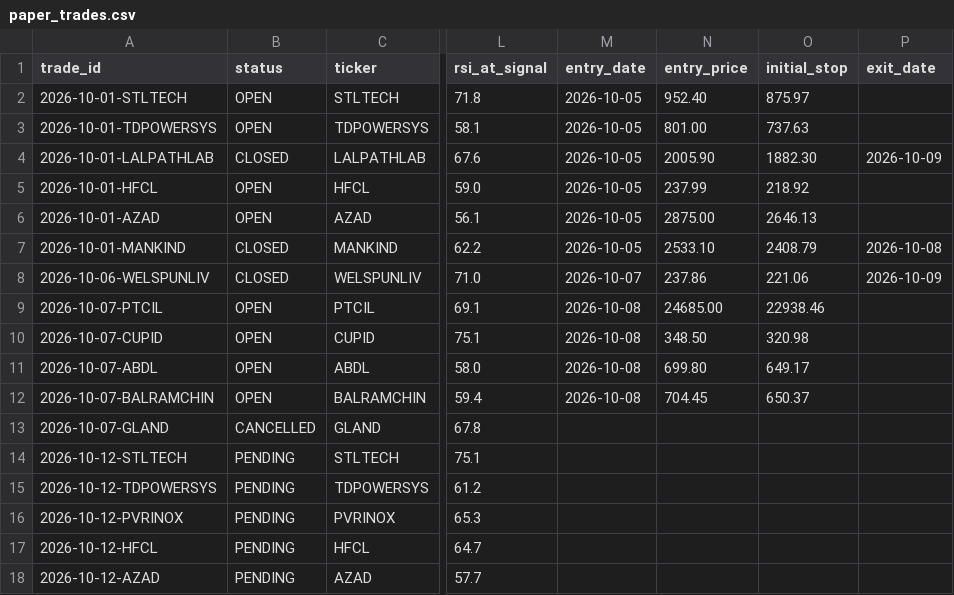
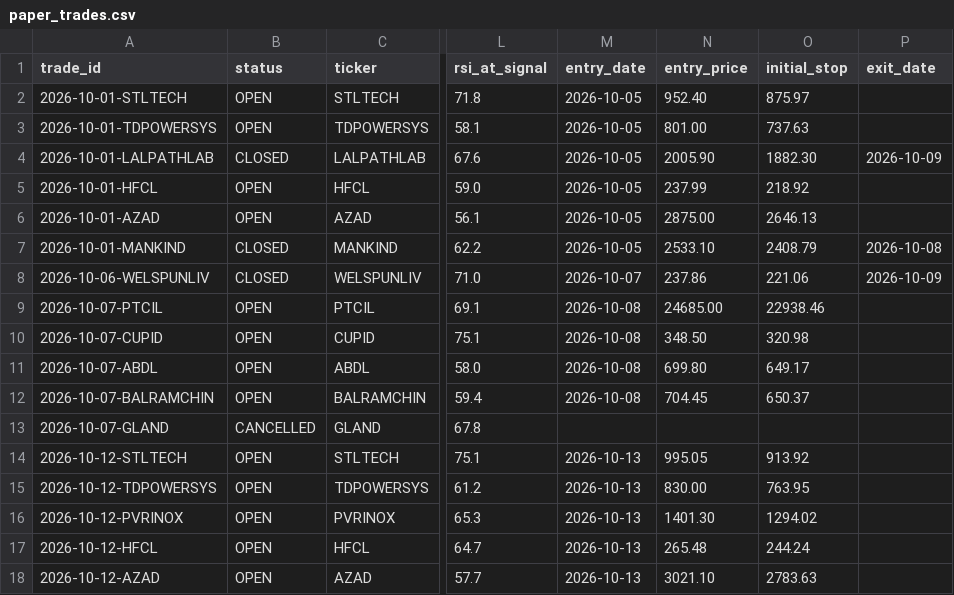
Before and after one commit to dheerensingh/screener, a CSV file: docs/data/paper_trades.csv, drawn as a sheet; only a part is shown, gaps mark what is left out; the diff names each change by its address in the sheet, - before the commit and + after, or states it on an @@ line.

```diff
--- a/docs/data/paper_trades.csv
+++ b/docs/data/paper_trades.csv
-B14:B18 (status): PENDING
+B14:B18 (status): OPEN
-M14:M18 (entry_date): (empty)
+M14:M18 (entry_date): 2026-10-13
-N14 (entry_price): (empty)
+N14 (entry_price): 995.05
-O14 (initial_stop): (empty)
+O14 (initial_stop): 913.92
-N15 (entry_price): (empty)
+N15 (entry_price): 830.00
-O15 (initial_stop): (empty)
+O15 (initial_stop): 763.95
-N16 (entry_price): (empty)
+N16 (entry_price): 1401.30
-O16 (initial_stop): (empty)
+O16 (initial_stop): 1294.02
-N17 (entry_price): (empty)
+N17 (entry_price): 265.48
-O17 (initial_stop): (empty)
+O17 (initial_stop): 244.24
-N18 (entry_price): (empty)
+N18 (entry_price): 3021.10
-O18 (initial_stop): (empty)
+O18 (initial_stop): 2783.63
```
Also changed, not shown: docs/data/feed_log.csv, docs/data/paper_equity.csv, 7 other files.
